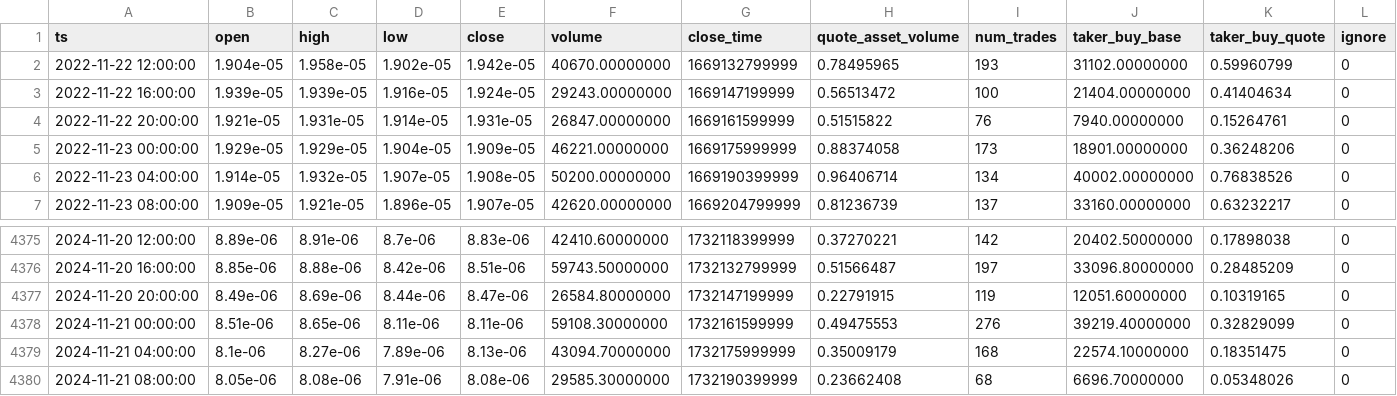
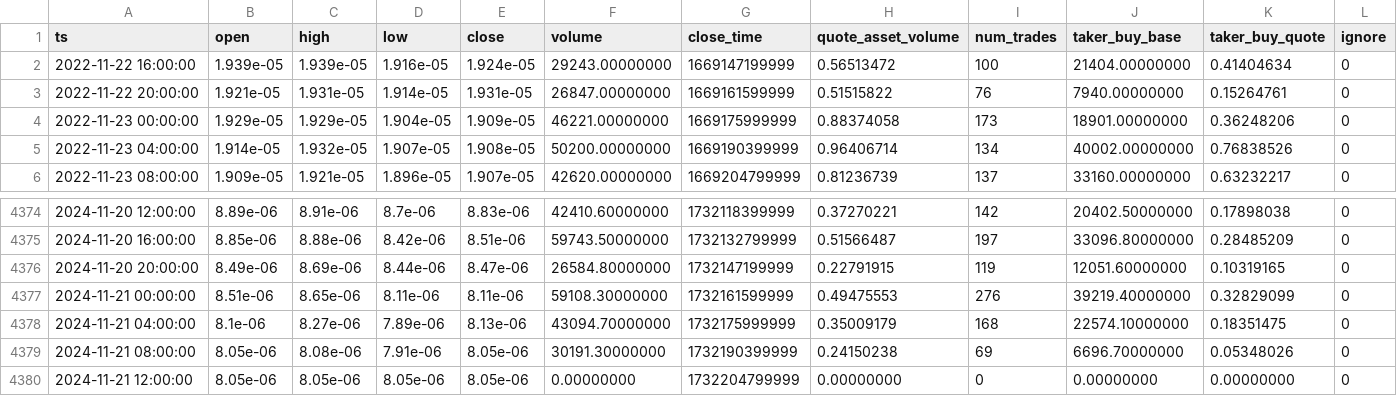
Before and after one commit to McNultyyy/BTC-Pair-OrderBlock-Finder, a CSV file: data/raw/ADABTC_4h.csv, drawn as a sheet; only a part is shown, gaps mark what is left out.

```diff
--- a/data/raw/ADABTC_4h.csv
+++ b/data/raw/ADABTC_4h.csv
@@ -1,3 +1,2 @@
 ts,open,high,low,close,volume,close_time,quote_asset_volume,num_trades,taker_buy_base,taker_buy_quote,ignore
-2022-11-22 12:00:00,1.904e-05,1.958e-05,1.902e-05,1.942e-05,40670.00000000,1669132799999,0.78495965,193,31102.00000000,0.59960799,0
 2022-11-22 16:00:00,1.939e-05,1.939e-05,1.916e-05,1.924e-05,29243.00000000,1669147199999,0.56513472,100,21404.00000000,0.41404634,0
@@ -4379,2 +4378,3 @@ ts,open,high,low,close,volume,close_time,quote_asset_volume,num_trades,taker_buy
 2024-11-21 04:00:00,8.1e-06,8.27e-06,7.89e-06,8.13e-06,43094.70000000,1732175999999,0.35009179,168,22574.10000000,0.18351475,0
-2024-11-21 08:00:00,8.05e-06,8.08e-06,7.91e-06,8.08e-06,29585.30000000,1732190399999,0.23662408,68,6696.70000000,0.05348026,0
+2024-11-21 08:00:00,8.05e-06,8.08e-06,7.91e-06,8.05e-06,30191.30000000,1732190399999,0.24150238,69,6696.70000000,0.05348026,0
+2024-11-21 12:00:00,8.05e-06,8.05e-06,8.05e-06,8.05e-06,0.00000000,1732204799999,0.00000000,0,0.00000000,0.00000000,0
```
Also changed, not shown: data/raw/AVAXBTC_4h.csv, data/raw/DOGEBTC_4h.csv, 7 other files.
